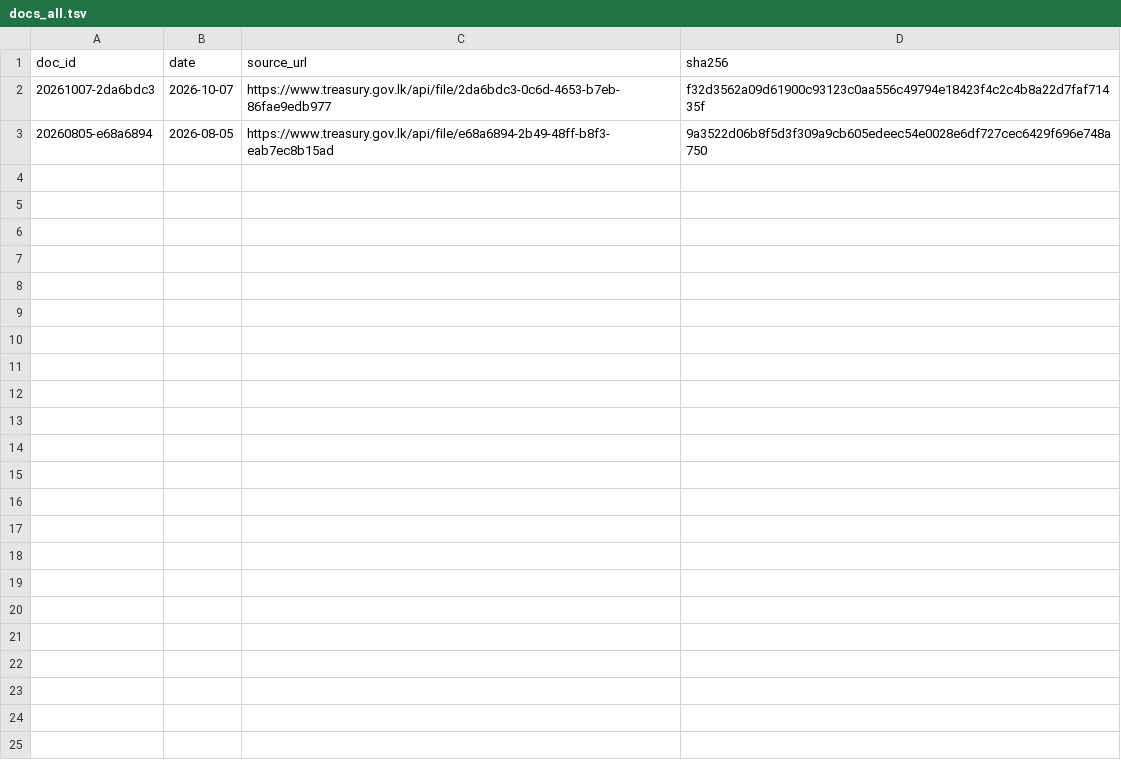
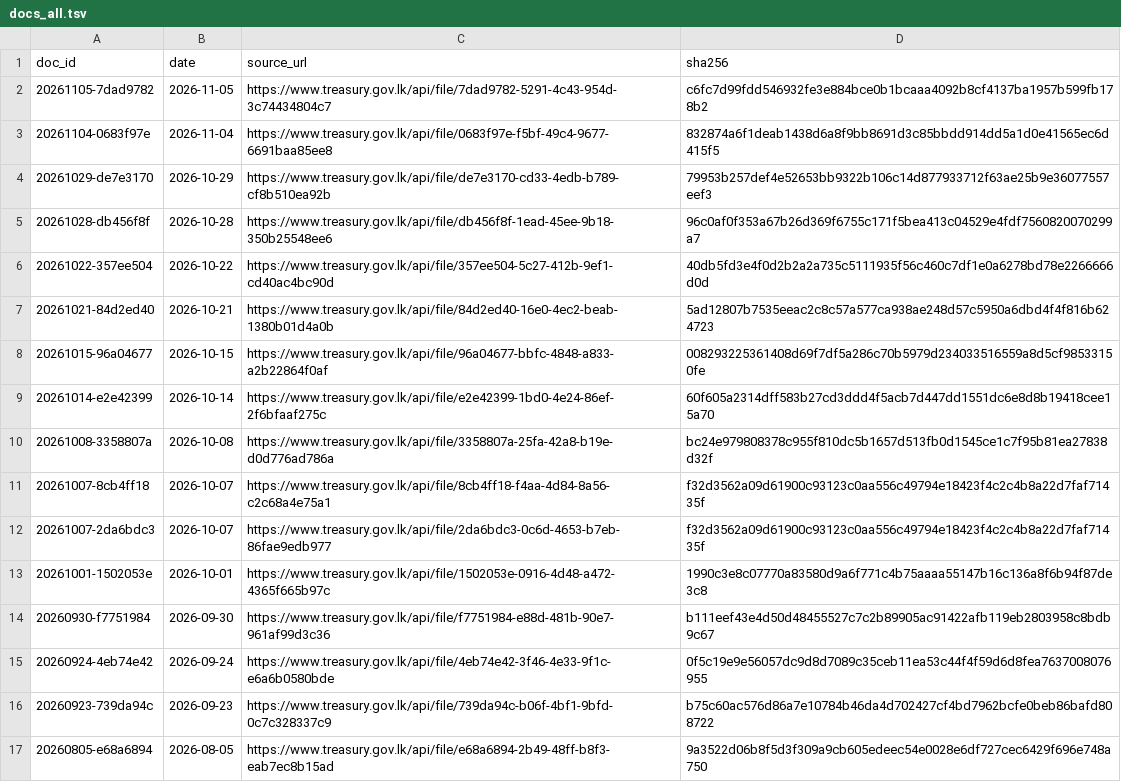
Before and after one commit to zr101/srilanka-data, a TSV file: data/tbill_auctions/docs_all.tsv, drawn as a sheet; the diff names each change by its address in the sheet, - before the commit and + after, or states it on an @@ line.

```diff
--- a/data/tbill_auctions/docs_all.tsv
+++ b/data/tbill_auctions/docs_all.tsv
+row 2: 20261105-7dad9782 | 2026-11-05 | https://www.treasury.gov.lk/api/file/7dad9782-5291-4c43-954d-3c74434804c7 | c6fc7d99fdd546932fe3e884bce0b1bcaaa4092b8cf4137ba1957b599fb178b2
+row 3: 20261104-0683f97e | 2026-11-04 | https://www.treasury.gov.lk/api/file/0683f97e-f5bf-49c4-9677-6691baa85ee8 | 832874a6f1deab1438d6a8f9bb8691d3c85bbdd914dd5a1d0e41565ec6d415f5
+row 4: 20261029-de7e3170 | 2026-10-29 | https://www.treasury.gov.lk/api/file/de7e3170-cd33-4edb-b789-cf8b510ea92b | 79953b257def4e52653bb9322b106c14d877933712f63ae25b9e36077557eef3
+row 5: 20261028-db456f8f | 2026-10-28 | https://www.treasury.gov.lk/api/file/db456f8f-1ead-45ee-9b18-350b25548ee6 | 96c0af0f353a67b26d369f6755c171f5bea413c04529e4fdf7560820070299a7
+row 6: 20261022-357ee504 | 2026-10-22 | https://www.treasury.gov.lk/api/file/357ee504-5c27-412b-9ef1-cd40ac4bc90d | 40db5fd3e4f0d2b2a2a735c5111935f56c460c7df1e0a6278bd78e2266666d0d
+row 7: 20261021-84d2ed40 | 2026-10-21 | https://www.treasury.gov.lk/api/file/84d2ed40-16e0-4ec2-beab-1380b01d4a0b | 5ad12807b7535eeac2c8c57a577ca938ae248d57c5950a6dbd4f4f816b624723
+row 8: 20261015-96a04677 | 2026-10-15 | https://www.treasury.gov.lk/api/file/96a04677-bbfc-4848-a833-a2b22864f0af | 008293225361408d69f7df5a286c70b5979d234033516559a8d5cf98533150fe
+row 9: 20261014-e2e42399 | 2026-10-14 | https://www.treasury.gov.lk/api/file/e2e42399-1bd0-4e24-86ef-2f6bfaaf275c | 60f605a2314dff583b27cd3ddd4f5acb7d447dd1551dc6e8d8b19418cee15a70
+row 10: 20261008-3358807a | 2026-10-08 | https://www.treasury.gov.lk/api/file/3358807a-25fa-42a8-b19e-d0d776ad786a | bc24e979808378c955f810dc5b1657d513fb0d1545ce1c7f95b81ea27838d32f
+row 11: 20261007-8cb4ff18 | 2026-10-07 | https://www.treasury.gov.lk/api/file/8cb4ff18-f4aa-4d84-8a56-c2c68a4e75a1 | f32d3562a09d61900c93123c0aa556c49794e18423f4c2c4b8a22d7faf71435f
+row 13: 20261001-1502053e | 2026-10-01 | https://www.treasury.gov.lk/api/file/1502053e-0916-4d48-a472-4365f665b97c | 1990c3e8c07770a83580d9a6f771c4b75aaaa55147b16c136a8f6b94f87de3c8
+row 14: 20260930-f7751984 | 2026-09-30 | https://www.treasury.gov.lk/api/file/f7751984-e88d-481b-90e7-961af99d3c36 | b111eef43e4d50d48455527c7c2b89905ac91422afb119eb2803958c8bdb9c67
+row 15: 20260924-4eb74e42 | 2026-09-24 | https://www.treasury.gov.lk/api/file/4eb74e42-3f46-4e33-9f1c-e6a6b0580bde | 0f5c19e9e56057dc9d8d7089c35ceb11ea53c44f4f59d6d8fea7637008076955
+row 16: 20260923-739da94c | 2026-09-23 | https://www.treasury.gov.lk/api/file/739da94c-b06f-4bf1-9bfd-0c7c328337c9 | b75c60ac576d86a7e10784b46da4d702427cf4bd7962bcfe0beb86bafd808722
```
Also changed, not shown: data/tbill_auctions/docs_last100.tsv, 39 other files.
